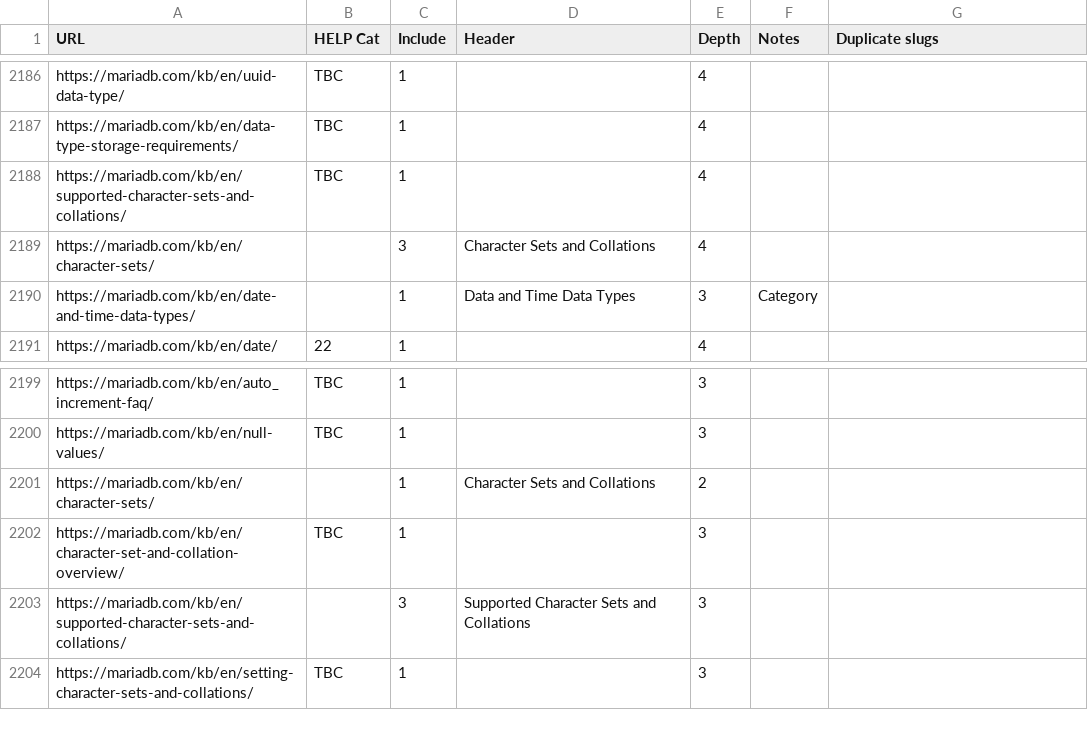
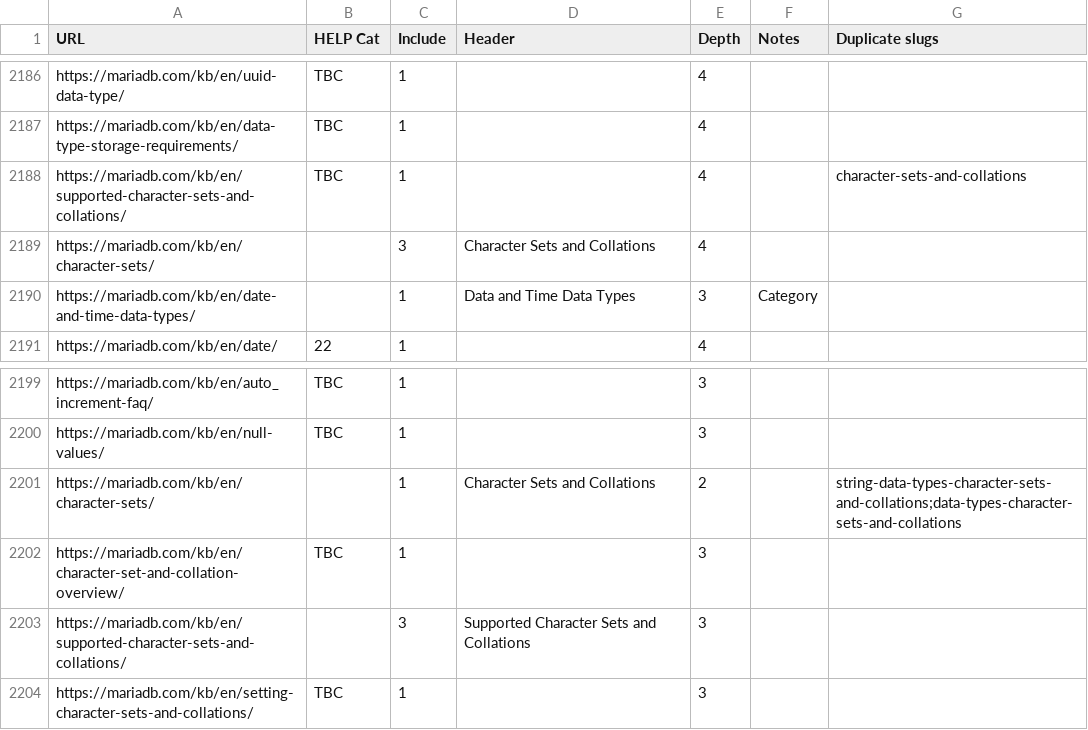
Before and after one commit to fauust/mariadb-pdf, a CSV file: Converter/kb_urls.csv, drawn as a sheet; only a part is shown, gaps mark what is left out; the diff covers the shown part only.

```diff
--- a/Converter/kb_urls.csv
+++ b/Converter/kb_urls.csv
@@ -2187,3 +2187,3 @@ https://mariadb.com/kb/en/uuid-data-type/,TBC,1,,4,,
 https://mariadb.com/kb/en/data-type-storage-requirements/,TBC,1,,4,,
-https://mariadb.com/kb/en/supported-character-sets-and-collations/,TBC,1,,4,,
+https://mariadb.com/kb/en/supported-character-sets-and-collations/,TBC,1,,4,,character-sets-and-collations
 https://mariadb.com/kb/en/character-sets/,,3,Character Sets and Collations,4,,
@@ -2200,3 +2200,3 @@ https://mariadb.com/kb/en/auto_increment-faq/,TBC,1,,3,,
 https://mariadb.com/kb/en/null-values/,TBC,1,,3,,
-https://mariadb.com/kb/en/character-sets/,,1,Character Sets and Collations,2,,
+https://mariadb.com/kb/en/character-sets/,,1,Character Sets and Collations,2,,string-data-types-character-sets-and-collations;data-types-character-sets-and-collations
 https://mariadb.com/kb/en/character-set-and-collation-overview/,TBC,1,,3,,
```
Also changed, not shown: 16 added rows and 8 edited cells elsewhere in this file, 36 other files.
